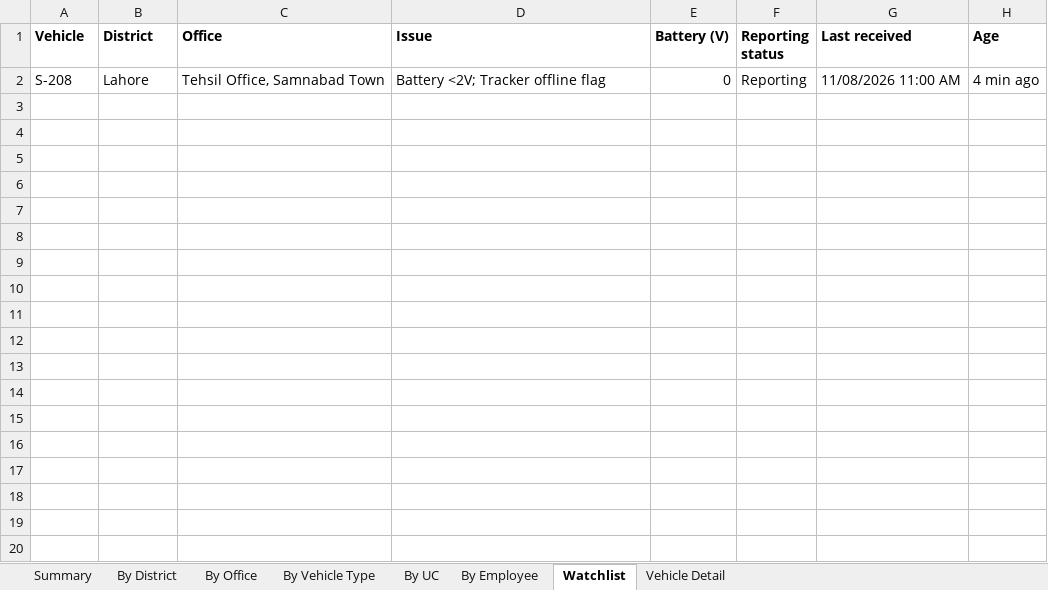
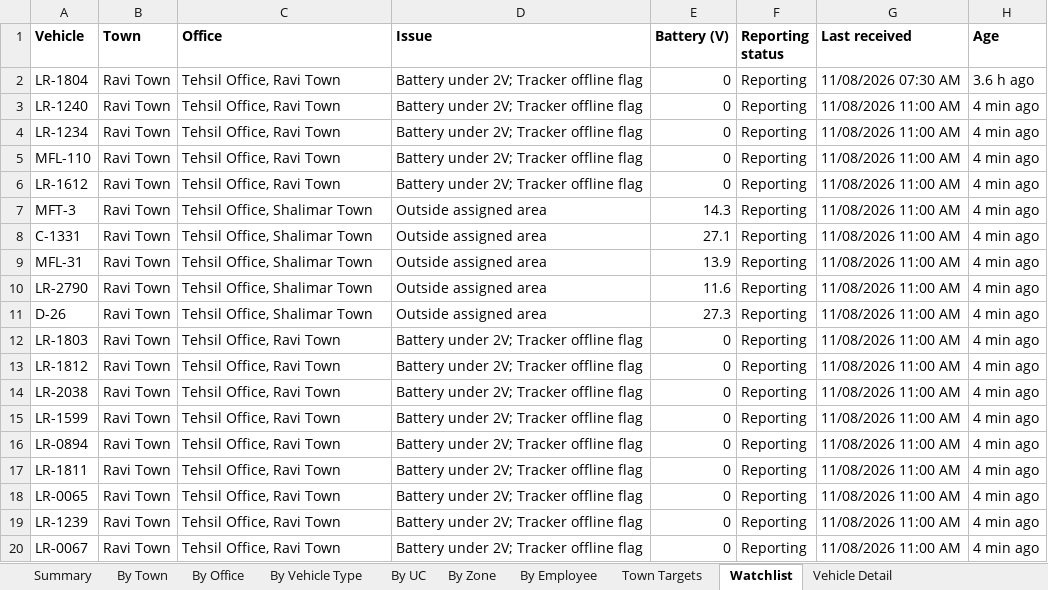
Before and after one commit to hamza48927/fleet-analysis-lwmc, an Excel workbook: LWMC_Fleet_Report_2026-08-11_1104.xlsx, sheet Watchlist, drawn as a sheet; only a part is shown; values as stored, in another font and other column widths than the file's, no borders; addresses are those after the commit; the diff covers the shown part only; the diff names each change by its address in the sheet, - before the commit and + after, or states it on an @@ line.

Commit message:
Add zone-level filtering, working hours distribution, and desktop XLSX export
Zones now resolve from lahore_ucs.geojson's UC->zone mapping rather than
raw roster text, and drive a new zone filter, always-on UC labels, and
By Zone report sheet. Adds a per-town working hours distribution table
(Analytics, Excel, and written report) mirroring the org's Agency Wise
Fleet Analysis workbook. The desktop app now saves XLSX exports directly
via a QWebChannel bridge instead of relying on the browser download flow.

```diff
--- a/LWMC_Fleet_Report_2026-08-11_1104.xlsx (sheet Watchlist)
+++ b/LWMC_Fleet_Report_2026-08-11_1104.xlsx (sheet Watchlist)
-sheet tab: By District
+sheet tab: By Town
+sheet tab: By Zone
+sheet tab: Town Targets
-B1: District
+B1: Town
+row 2: LR-1804 | Ravi Town | Tehsil Office, Ravi Town | Battery under 2V; Tracker offline flag | 0 | Reporting | 11/08/2026 07:30 AM | 3.6 h ago
+row 3: LR-1240 | Ravi Town | Tehsil Office, Ravi Town | Battery under 2V; Tracker offline flag | 0 | Reporting | 11/08/2026 11:00 AM | 4 min ago
+row 4: LR-1234 | Ravi Town | Tehsil Office, Ravi Town | Battery under 2V; Tracker offline flag | 0 | Reporting | 11/08/2026 11:00 AM | 4 min ago
+row 5: MFL-110 | Ravi Town | Tehsil Office, Ravi Town | Battery under 2V; Tracker offline flag | 0 | Reporting | 11/08/2026 11:00 AM | 4 min ago
+row 6: LR-1612 | Ravi Town | Tehsil Office, Ravi Town | Battery under 2V; Tracker offline flag | 0 | Reporting | 11/08/2026 11:00 AM | 4 min ago
+row 7: MFT-3 | Ravi Town | Tehsil Office, Shalimar Town | Outside assigned area | 14.3 | Reporting | 11/08/2026 11:00 AM | 4 min ago
+row 8: C-1331 | Ravi Town | Tehsil Office, Shalimar Town | Outside assigned area | 27.1 | Reporting | 11/08/2026 11:00 AM | 4 min ago
+row 9: MFL-31 | Ravi Town | Tehsil Office, Shalimar Town | Outside assigned area | 13.9 | Reporting | 11/08/2026 11:00 AM | 4 min ago
+row 10: LR-2790 | Ravi Town | Tehsil Office, Shalimar Town | Outside assigned area | 11.6 | Reporting | 11/08/2026 11:00 AM | 4 min ago
+row 11: D-26 | Ravi Town | Tehsil Office, Shalimar Town | Outside assigned area | 27.3 | Reporting | 11/08/2026 11:00 AM | 4 min ago
+row 12: LR-1803 | Ravi Town | Tehsil Office, Ravi Town | Battery under 2V; Tracker offline flag | 0 | Reporting | 11/08/2026 11:00 AM | 4 min ago
+row 13: LR-1812 | Ravi Town | Tehsil Office, Ravi Town | Battery under 2V; Tracker offline flag | 0 | Reporting | 11/08/2026 11:00 AM | 4 min ago
-A14 (Vehicle): S-208
+A14 (Vehicle): LR-2038
-B14 (Town): Lahore
+B14 (Town): Ravi Town
-C14 (Office): Tehsil Office, Samnabad Town
+C14 (Office): Tehsil Office, Ravi Town
-D14 (Issue): Battery <2V; Tracker offline flag
+D14 (Issue): Battery under 2V; Tracker offline flag
+row 15: LR-1599 | Ravi Town | Tehsil Office, Ravi Town | Battery under 2V; Tracker offline flag | 0 | Reporting | 11/08/2026 11:00 AM | 4 min ago
+row 16: LR-0894 | Ravi Town | Tehsil Office, Ravi Town | Battery under 2V; Tracker offline flag | 0 | Reporting | 11/08/2026 11:00 AM | 4 min ago
+row 17: LR-1811 | Ravi Town | Tehsil Office, Ravi Town | Battery under 2V; Tracker offline flag | 0 | Reporting | 11/08/2026 11:00 AM | 4 min ago
+row 18: LR-0065 | Ravi Town | Tehsil Office, Ravi Town | Battery under 2V; Tracker offline flag | 0 | Reporting | 11/08/2026 11:00 AM | 4 min ago
+row 19: LR-1239 | Ravi Town | Tehsil Office, Ravi Town | Battery under 2V; Tracker offline flag | 0 | Reporting | 11/08/2026 11:00 AM | 4 min ago
+row 20: LR-0067 | Ravi Town | Tehsil Office, Ravi Town | Battery under 2V; Tracker offline flag | 0 | Reporting | 11/08/2026 11:00 AM | 4 min ago
```
Also changed, not shown: 11 added rows elsewhere in this sheet, sheet By Employee, sheet Vehicle Detail, sheet By Vehicle Type, sheet By UC, sheet By Office, sheet Summary, 1 more sheet, 6 other files.
